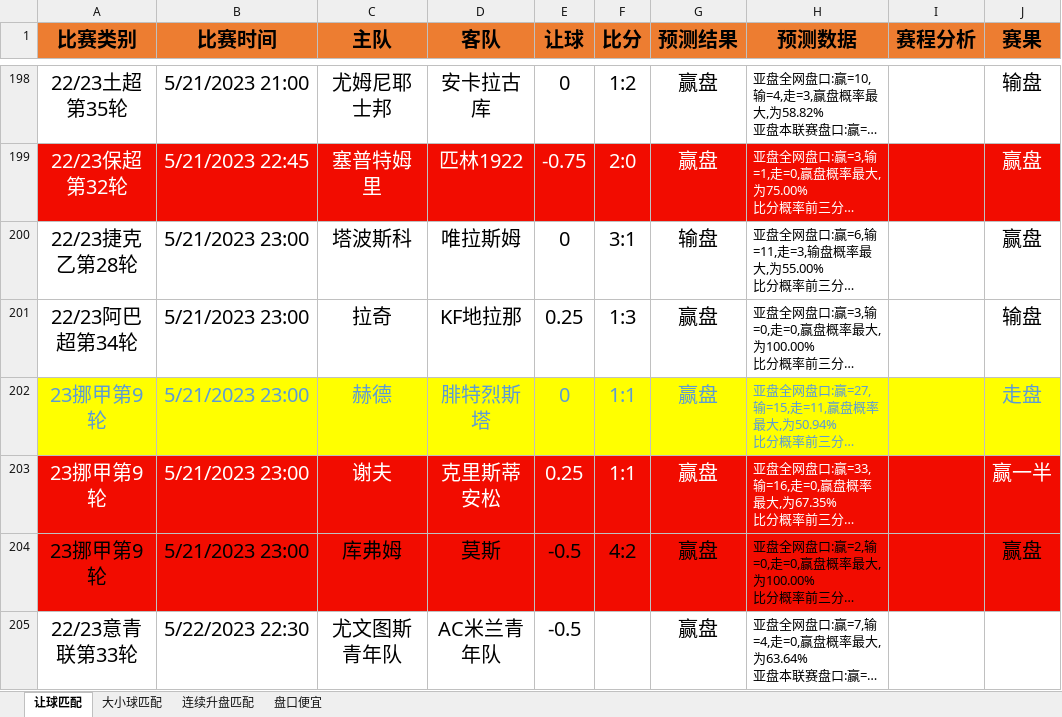
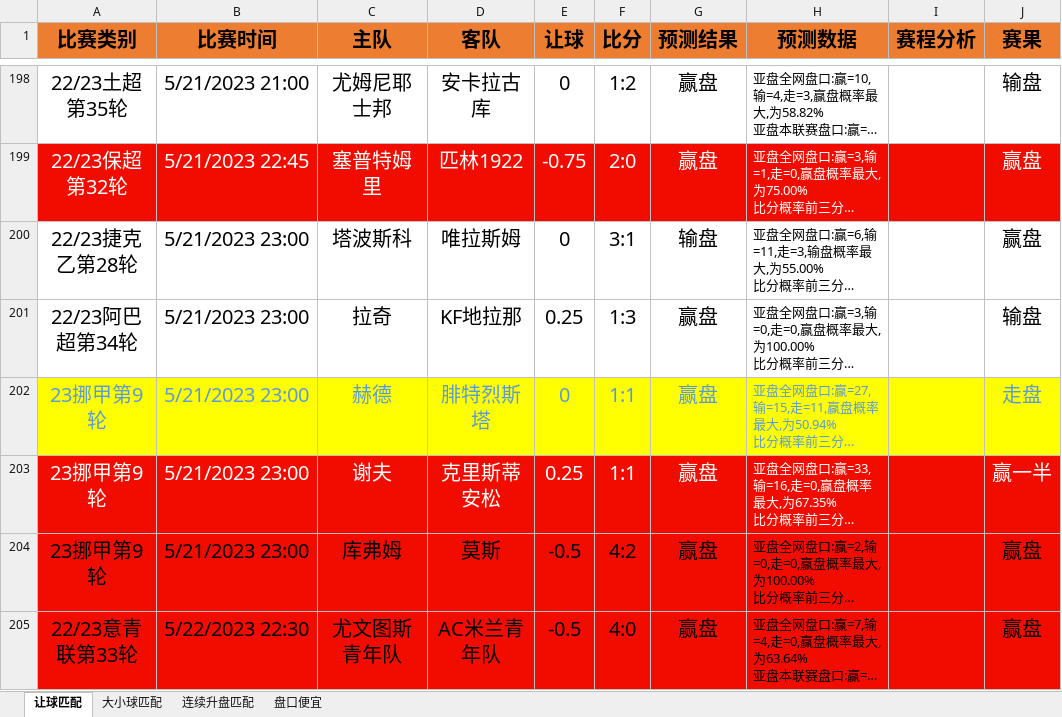
Before and after one commit to czl0325/football_analysis, an Excel workbook: 结果分析.xlsx, sheet 让球匹配, drawn as a sheet; only a part is shown, gaps mark what is left out; long unchanged cells end in …; values as stored, in another font and other column widths than the file's, no borders; the diff names each change by its address in the sheet, - before the commit and + after, or states it on an @@ line.

```diff
--- a/结果分析.xlsx (sheet 让球匹配)
+++ b/结果分析.xlsx (sheet 让球匹配)
-A205:J205 fill: none
+A205:J205 fill: #F20C00
-F205 (比分): (empty)
+F205 (比分): 4:0
-J205 (赛果): (empty)
+J205 (赛果): 赢盘
```
Also changed, not shown: 1 other file.
